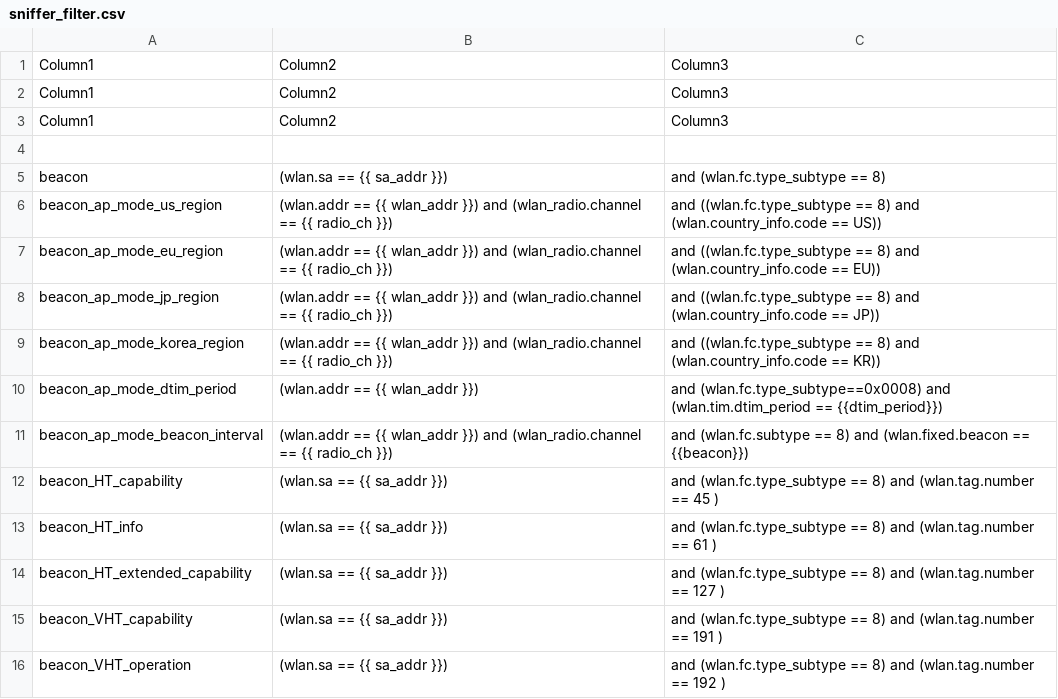
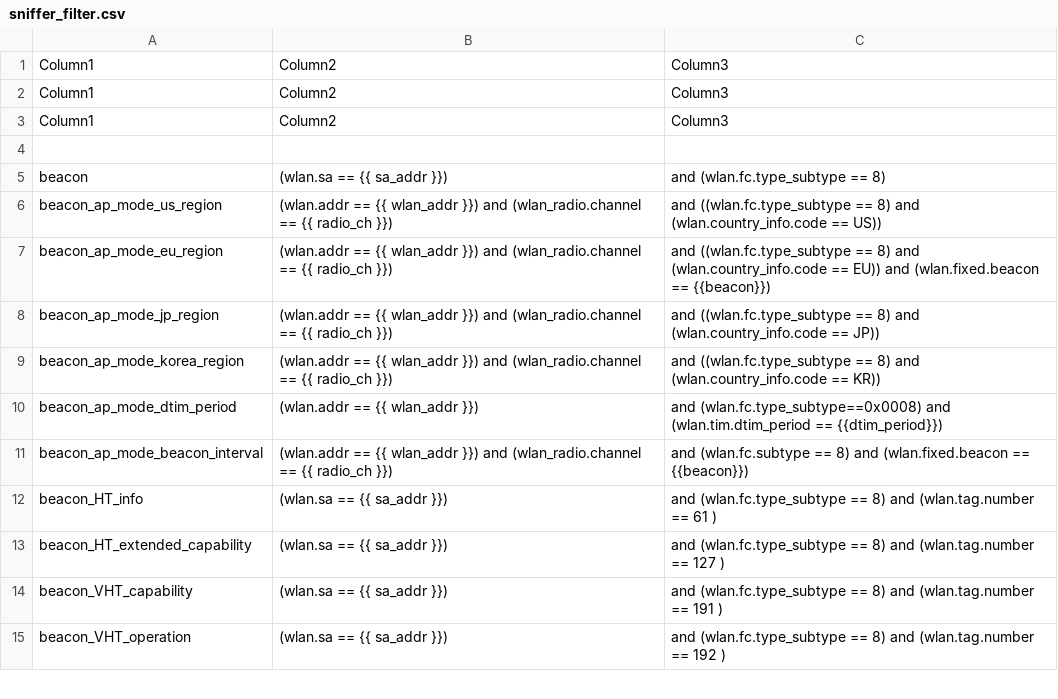
Before and after one commit to avinashsilabs/Sample_App_Automation_utf, a CSV file: config/sniffer_filter.csv, drawn as a sheet; only a part is shown.

```diff
--- a/config/sniffer_filter.csv
+++ b/config/sniffer_filter.csv
@@ -6,3 +6,3 @@ beacon,(wlan.sa == {{ sa_addr }}), and (wlan.fc.type_subtype == 8)
 beacon_ap_mode_us_region,(wlan.addr == {{ wlan_addr }}) and (wlan_radio.channel == {{ radio_ch }}), and ((wlan.fc.type_subtype == 8) and (wlan.country_info.code == US))
-beacon_ap_mode_eu_region,(wlan.addr == {{ wlan_addr }}) and (wlan_radio.channel == {{ radio_ch }}), and ((wlan.fc.type_subtype == 8) and (wlan.country_info.code == EU))
+beacon_ap_mode_eu_region,(wlan.addr == {{ wlan_addr }}) and (wlan_radio.channel == {{ radio_ch }}), and ((wlan.fc.type_subtype == 8) and (wlan.country_info.code == EU)) and (wlan.fixed.beacon == {{beacon}})
 beacon_ap_mode_jp_region,(wlan.addr == {{ wlan_addr }}) and (wlan_radio.channel == {{ radio_ch }}), and ((wlan.fc.type_subtype == 8) and (wlan.country_info.code == JP))
@@ -11,3 +11,2 @@ beacon_ap_mode_dtim_period,(wlan.addr == {{ wlan_addr }}), and (wlan.fc.type_sub
 beacon_ap_mode_beacon_interval,(wlan.addr == {{ wlan_addr }}) and (wlan_radio.channel == {{ radio_ch }}), and (wlan.fc.subtype == 8) and (wlan.fixed.beacon == {{beacon}})
-beacon_HT_capability,(wlan.sa == {{ sa_addr }}), and (wlan.fc.type_subtype == 8) and (wlan.tag.number == 45 )
 beacon_HT_info,(wlan.sa == {{ sa_addr }}), and (wlan.fc.type_subtype == 8) and (wlan.tag.number == 61 )
```
Also changed, not shown: 1 other file.
